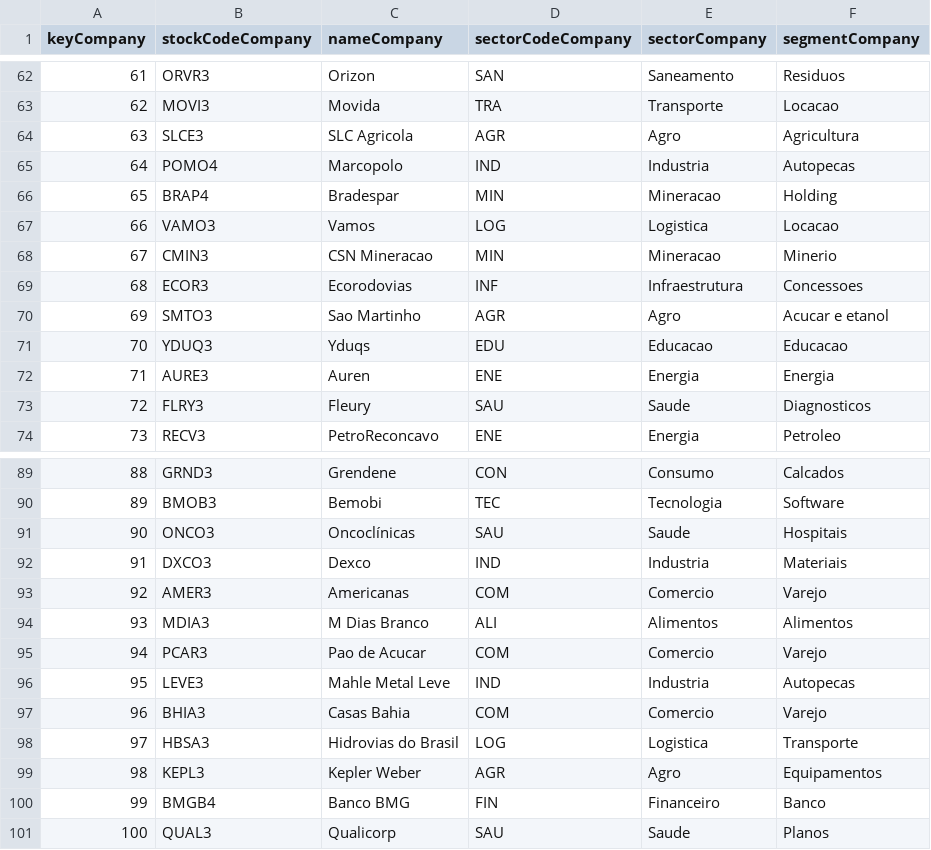
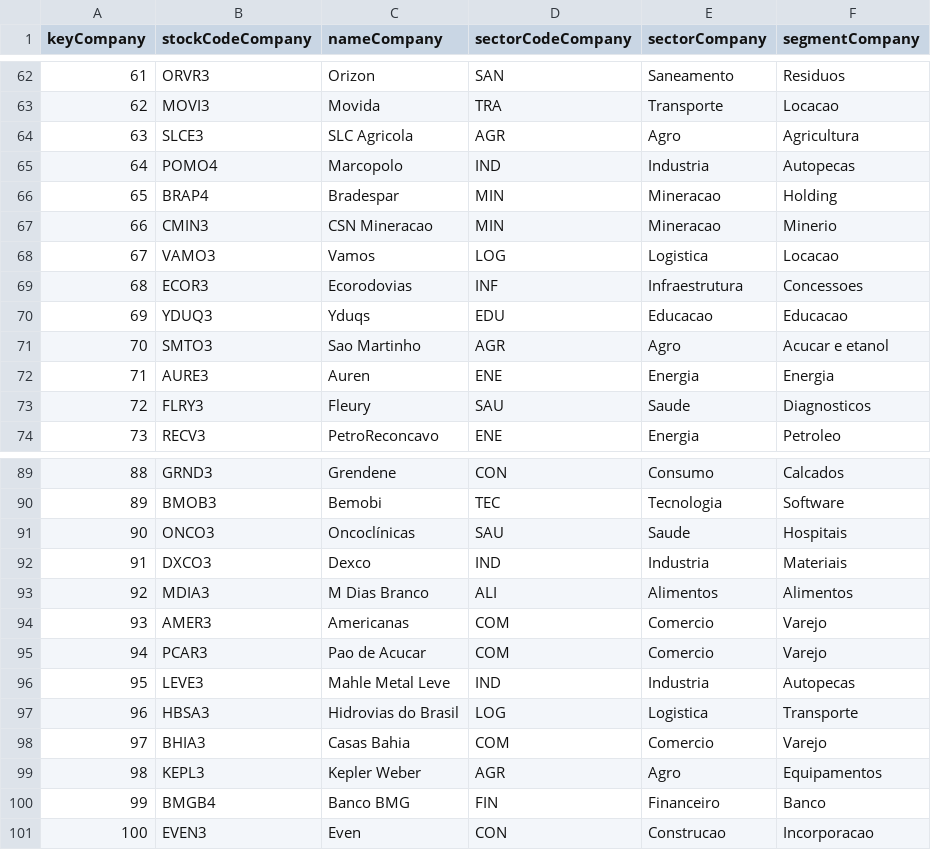
Before and after one commit to mariobignami/Radar-B3, a CSV file: data/raw/dimCompany.csv, drawn as a sheet; only a part is shown, gaps mark what is left out; the diff covers the shown part only.

```diff
--- a/data/raw/dimCompany.csv
+++ b/data/raw/dimCompany.csv
@@ -66,7 +66,7 @@ keyCompany,stockCodeCompany,nameCompany,sectorCodeCompany,sectorCompany,segmentC
 65,BRAP4,Bradespar,MIN,Mineracao,Holding
-66,VAMO3,Vamos,LOG,Logistica,Locacao
-67,CMIN3,CSN Mineracao,MIN,Mineracao,Minerio
+66,CMIN3,CSN Mineracao,MIN,Mineracao,Minerio
+67,VAMO3,Vamos,LOG,Logistica,Locacao
 68,ECOR3,Ecorodovias,INF,Infraestrutura,Concessoes
-69,SMTO3,Sao Martinho,AGR,Agro,Acucar e etanol
-70,YDUQ3,Yduqs,EDU,Educacao,Educacao
+69,YDUQ3,Yduqs,EDU,Educacao,Educacao
+70,SMTO3,Sao Martinho,AGR,Agro,Acucar e etanol
 71,AURE3,Auren,ENE,Energia,Energia
@@ -92,10 +92,10 @@ keyCompany,stockCodeCompany,nameCompany,sectorCodeCompany,sectorCompany,segmentC
 91,DXCO3,Dexco,IND,Industria,Materiais
-92,AMER3,Americanas,COM,Comercio,Varejo
-93,MDIA3,M Dias Branco,ALI,Alimentos,Alimentos
+92,MDIA3,M Dias Branco,ALI,Alimentos,Alimentos
+93,AMER3,Americanas,COM,Comercio,Varejo
 94,PCAR3,Pao de Acucar,COM,Comercio,Varejo
 95,LEVE3,Mahle Metal Leve,IND,Industria,Autopecas
-96,BHIA3,Casas Bahia,COM,Comercio,Varejo
-97,HBSA3,Hidrovias do Brasil,LOG,Logistica,Transporte
+96,HBSA3,Hidrovias do Brasil,LOG,Logistica,Transporte
+97,BHIA3,Casas Bahia,COM,Comercio,Varejo
 98,KEPL3,Kepler Weber,AGR,Agro,Equipamentos
 99,BMGB4,Banco BMG,FIN,Financeiro,Banco
-100,QUAL3,Qualicorp,SAU,Saude,Planos
+100,EVEN3,Even,CON,Construcao,Incorporacao
```
Also changed, not shown: 1 added row, 1 removed row and 34 edited cells elsewhere in this file, data/raw/dimTime.csv, 6 other files.
